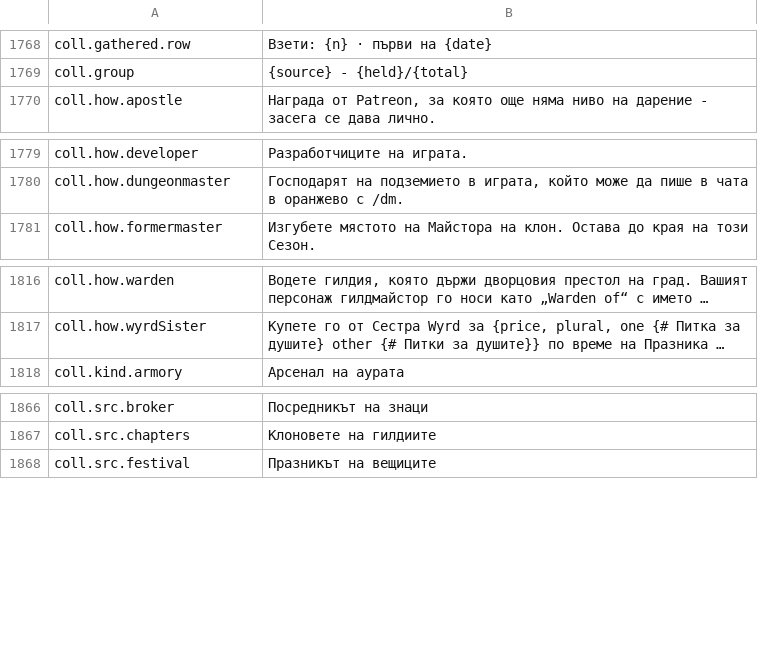
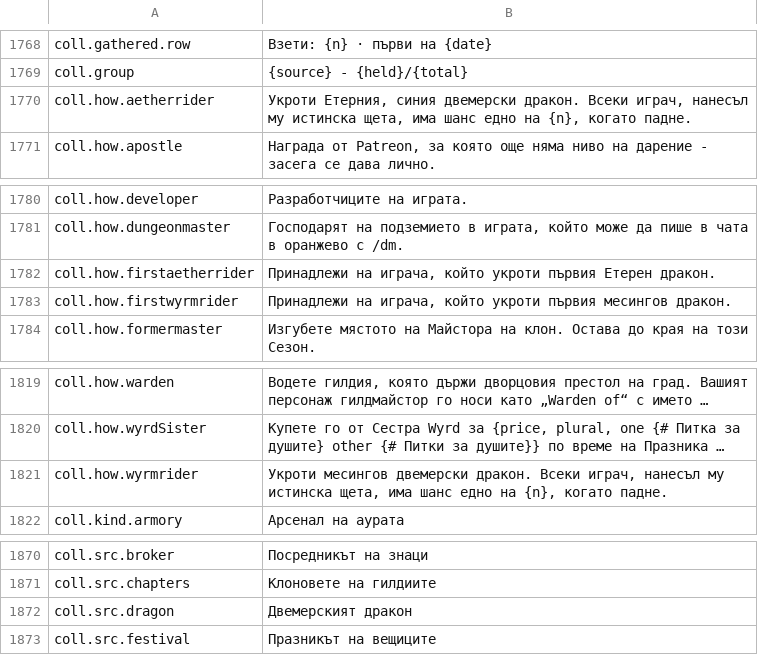
Before and after one commit to Lattymoy/daggerfall-js-source, a CSV file: locales/bg/Port_Strings.csv, drawn as a sheet; only a part is shown, gaps mark what is left out; long unchanged cells end in …; the diff names each change by its address in the sheet, - before the commit and + after, or states it on an @@ line.

```diff
--- a/locales/bg/Port_Strings.csv
+++ b/locales/bg/Port_Strings.csv
+row 1770: coll.how.aetherrider | Укроти Етерния, синия двемерски дракон. Всеки играч, нанесъл му истинска щета, има шанс едно на {n}, когато падне.
+row 1782: coll.how.firstaetherrider | Принадлежи на играча, който укроти първия Етерен дракон.
+row 1783: coll.how.firstwyrmrider | Принадлежи на играча, който укроти първия месингов дракон.
+row 1821: coll.how.wyrmrider | Укроти месингов двемерски дракон. Всеки играч, нанесъл му истинска щета, има шанс едно на {n}, когато падне.
+row 1872: coll.src.dragon | Двемерският дракон
```
Also changed, not shown: locales/cs/Port_Strings.csv, locales/fr/Port_Strings.csv, 25 other files.
